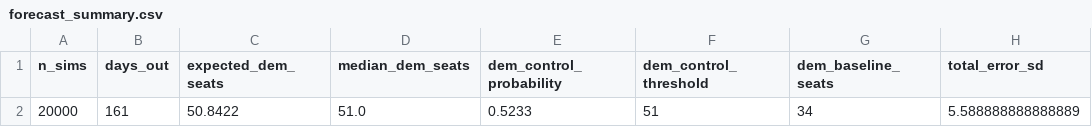
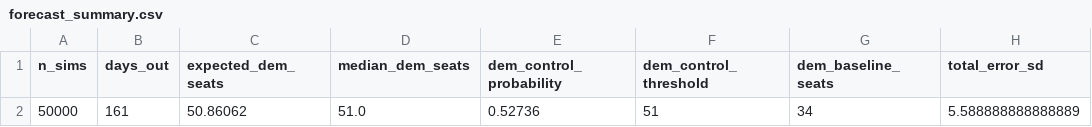
Before and after one commit to benyelin/2026-senate-model, a CSV file: outputs/forecast_summary.csv, drawn as a sheet; only a part is shown; the diff names each change by its address in the sheet, - before the commit and + after, or states it on an @@ line.

```diff
--- a/outputs/forecast_summary.csv
+++ b/outputs/forecast_summary.csv
-A2 (n_sims): 20000
+A2 (n_sims): 50000
-C2 (expected_dem_seats): 50.8422
+C2 (expected_dem_seats): 50.86062
-E2 (dem_control_probability): 0.5233
+E2 (dem_control_probability): 0.52736
```
Also changed, not shown: inputs/bayesian_update_generated.csv, inputs/race_inputs.csv, 4 other files.
